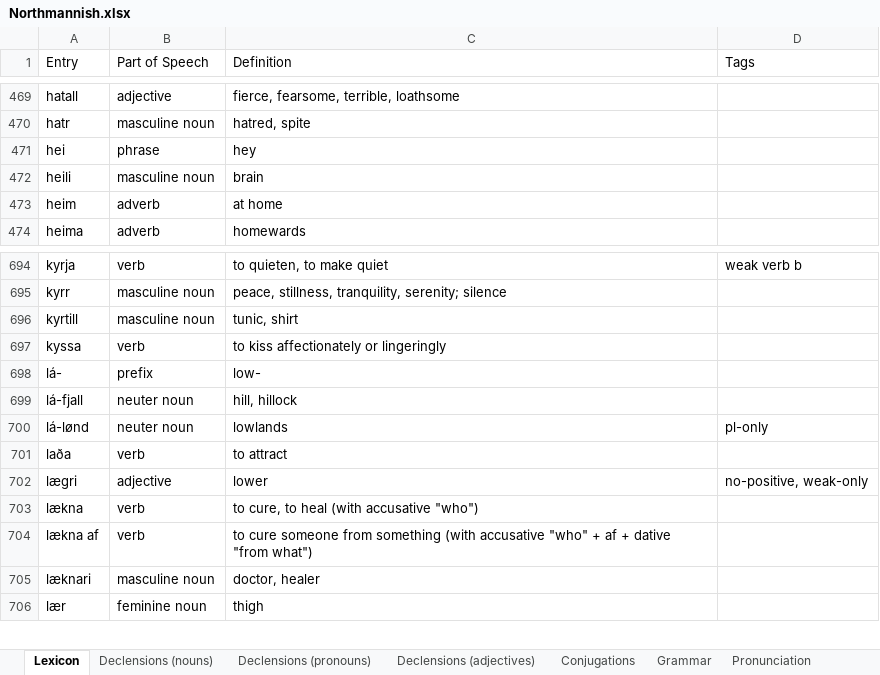
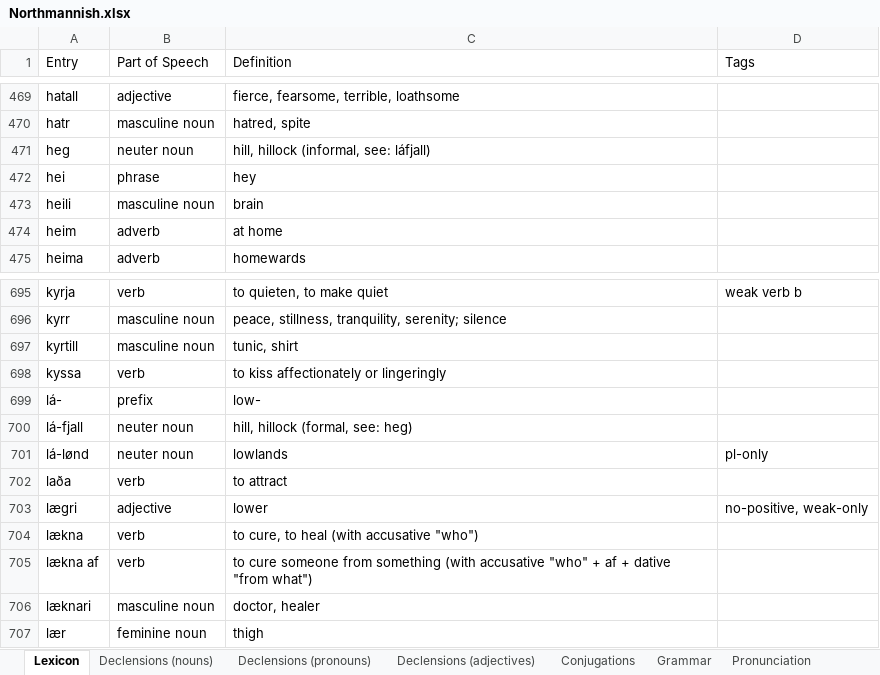
Before and after one commit to Oneo64/Aldraheimr2ndEdition, an Excel workbook: Literature/Languages/Northmannish.xlsx, sheet Lexicon, drawn as a sheet; only a part is shown, gaps mark what is left out; values as stored, in another font and other column widths than the file's, no borders; charts and pictures and table styles not drawn; addresses are those after the commit; the diff names each change by its address in the sheet, - before the commit and + after, or states it on an @@ line.

Commit message:
Update Northmannish.xlsx

```diff
--- a/Literature/Languages/Northmannish.xlsx (sheet Lexicon)
+++ b/Literature/Languages/Northmannish.xlsx (sheet Lexicon)
+row 471: heg | neuter noun | hill, hillock (informal, see: láfjall)
-C700 (Definition): hill, hillock
+C700 (Definition): hill, hillock (formal, see: heg)
```
Also changed, not shown: sheet Grammar.
